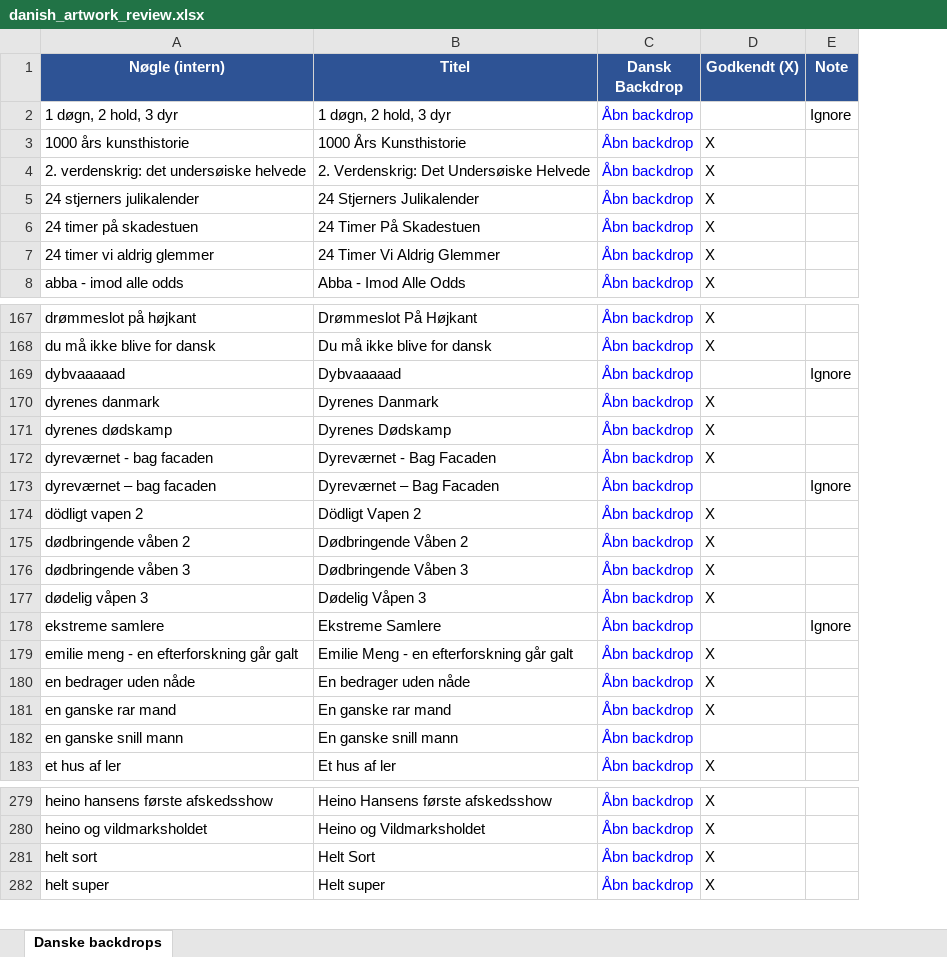
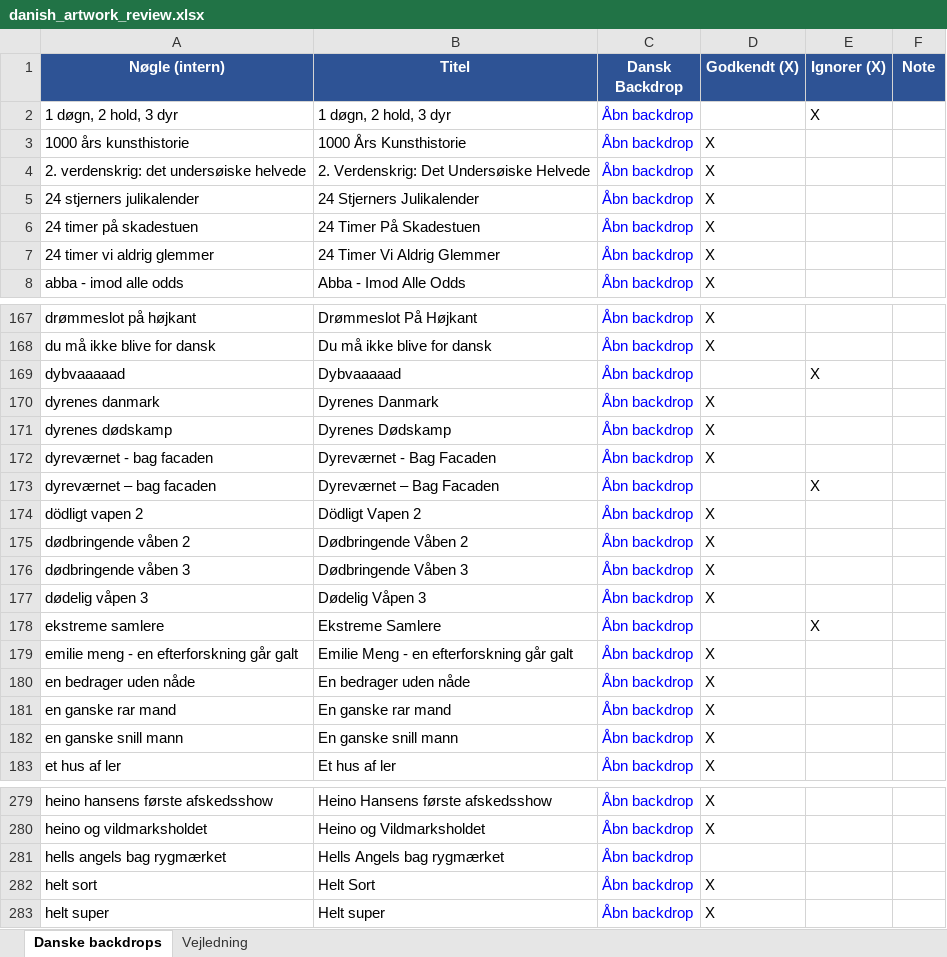
Before and after one commit to flanaganz/epgoal, an Excel workbook: data/danish_artwork_review.xlsx, sheet Danske backdrops, drawn as a sheet; only a part is shown, gaps mark what is left out; values as stored, in another font and other column widths than the file's, no borders; addresses are those after the commit; the diff covers the shown part only; the diff names each change by its address in the sheet, - before the commit and + after, or states it on an @@ line.

```diff
--- a/data/danish_artwork_review.xlsx (sheet Danske backdrops)
+++ b/data/danish_artwork_review.xlsx (sheet Danske backdrops)
+sheet tab: Vejledning
+column E (Ignorer (X)), row 2: X; rows 169-178: X |  |  |  | X |  |  |  |  | X
-F2 (Note): Ignore
+F2 (Note): (empty)
-F169 (Note): Ignore
+F169 (Note): (empty)
-F173 (Note): Ignore
+F173 (Note): (empty)
-F178 (Note): Ignore
+F178 (Note): (empty)
-D182 (Godkendt (X)): (empty)
+D182 (Godkendt (X)): X
+row 281: hells angels bag rygmærket | Hells Angels bag rygmærket | Åbn backdrop
```
Also changed, not shown: 2 added rows and 51 edited cells elsewhere in this sheet, 14 other files.
